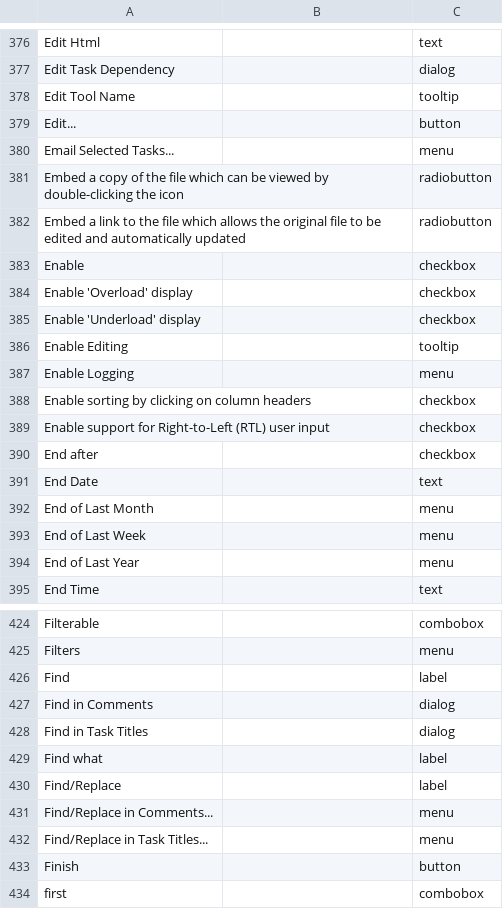
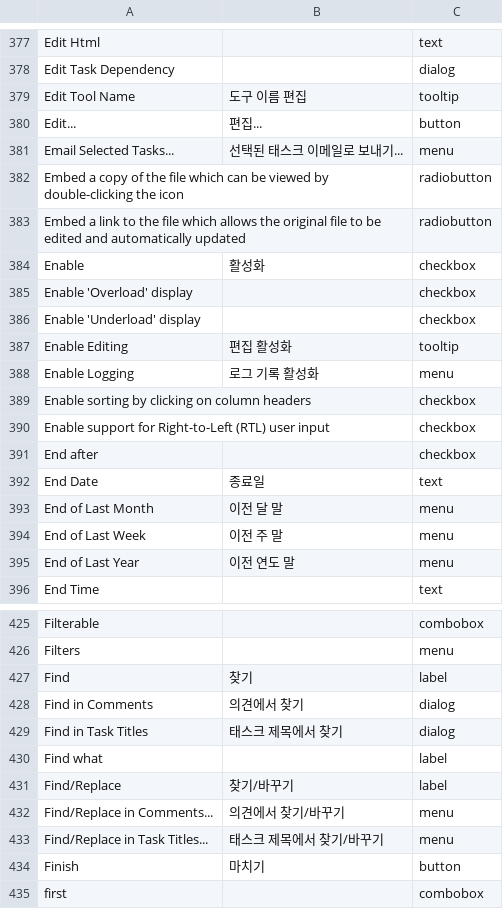
Before and after one commit to simryang/todolist-korean-translations, a CSV file: Korean (Kor).csv, drawn as a sheet; only a part is shown, gaps mark what is left out; addresses are those after the commit; the diff covers the shown part only; the diff names each change by its address in the sheet, - before the commit and + after, or states it on an @@ line.

```diff
--- a/Korean (Kor).csv
+++ b/Korean (Kor).csv
-B379: (empty)
+B379: 도구 이름 편집
-B380: (empty)
+B380: 편집...
-B381: (empty)
+B381: 선택된 태스크 이메일로 보내기...
-B384: (empty)
+B384: 활성화
-B387: (empty)
+B387: 편집 활성화
-B388: (empty)
+B388: 로그 기록 활성화
-B392: (empty)
+B392: 종료일
-B393: (empty)
+B393: 이전 달 말
-B394: (empty)
+B394: 이전 주 말
-B395: (empty)
+B395: 이전 연도 말
-B427: (empty)
+B427: 찾기
-B428: (empty)
+B428: 의견에서 찾기
-B429: (empty)
+B429: 태스크 제목에서 찾기
-B431: (empty)
+B431: 찾기/바꾸기
-B432: (empty)
+B432: 의견에서 찾기/바꾸기
-B433: (empty)
+B433: 태스크 제목에서 찾기/바꾸기
-B434: (empty)
+B434: 마치기
```
Also changed, not shown: 4 added rows and 109 edited cells elsewhere in this file.
